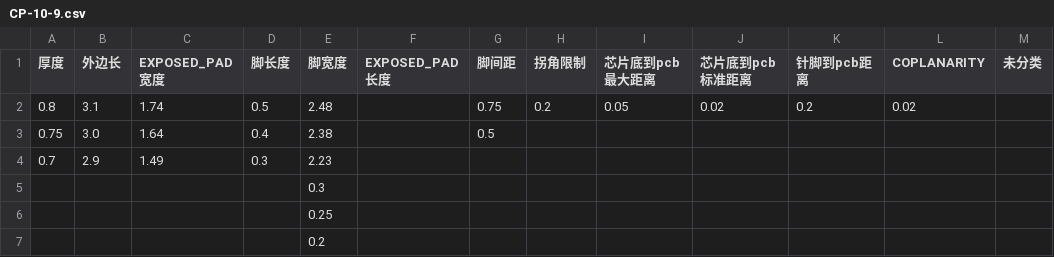
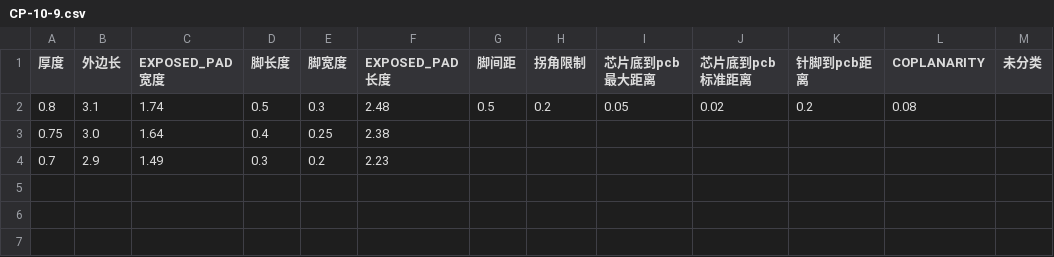
Before and after one commit to xunk33333/extrac_txt-_in_package, a CSV file: result_csv/CP-10-9.csv, drawn as a sheet.

```diff
--- a/result_csv/CP-10-9.csv
+++ b/result_csv/CP-10-9.csv
@@ -1,7 +1,4 @@
 厚度,外边长,EXPOSED_PAD宽度,脚长度,脚宽度,EXPOSED_PAD长度,脚间距,拐角限制,芯片底到pcb最大距离,芯片底到pcb标准距离,针脚到pcb距离,COPLANARITY,未分类
-0.8,3.1,1.74,0.5,2.48,,0.75,0.2,0.05,0.02,0.2,0.02,
-0.75,3.0,1.64,0.4,2.38,,0.5,,,,,,
-0.7,2.9,1.49,0.3,2.23,,,,,,,,
-,,,,0.3,,,,,,,,
-,,,,0.25,,,,,,,,
-,,,,0.2,,,,,,,,
+0.8,3.1,1.74,0.5,0.3,2.48,0.5,0.2,0.05,0.02,0.2,0.08,
+0.75,3.0,1.64,0.4,0.25,2.38,,,,,,,
+0.7,2.9,1.49,0.3,0.2,2.23,,,,,,,
```
Also changed, not shown: result_csv/CP-16-21.csv, result_csv/CP-16-23.csv, 15 other files.
